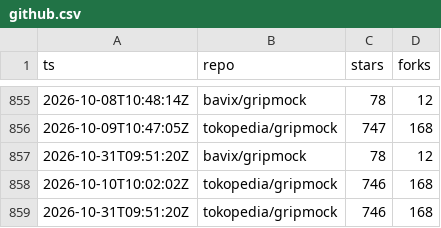
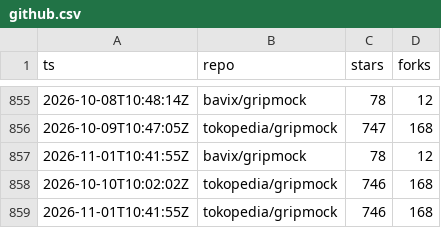
Before and after one commit to bavix/artifact-stats, a CSV file: stats/github.csv, drawn as a sheet; only a part is shown, gaps mark what is left out.

Commit message:
chore(stats): update github stats

```diff
--- a/stats/github.csv
+++ b/stats/github.csv
@@ -856,4 +856,4 @@ ts,repo,stars,forks
 2026-10-09T10:47:05Z,tokopedia/gripmock,747,168
-2026-10-31T09:51:20Z,bavix/gripmock,78,12
+2026-11-01T10:41:55Z,bavix/gripmock,78,12
 2026-10-10T10:02:02Z,tokopedia/gripmock,746,168
-2026-10-31T09:51:20Z,tokopedia/gripmock,746,168
+2026-11-01T10:41:55Z,tokopedia/gripmock,746,168
```
Also changed, not shown: 2 other files.
